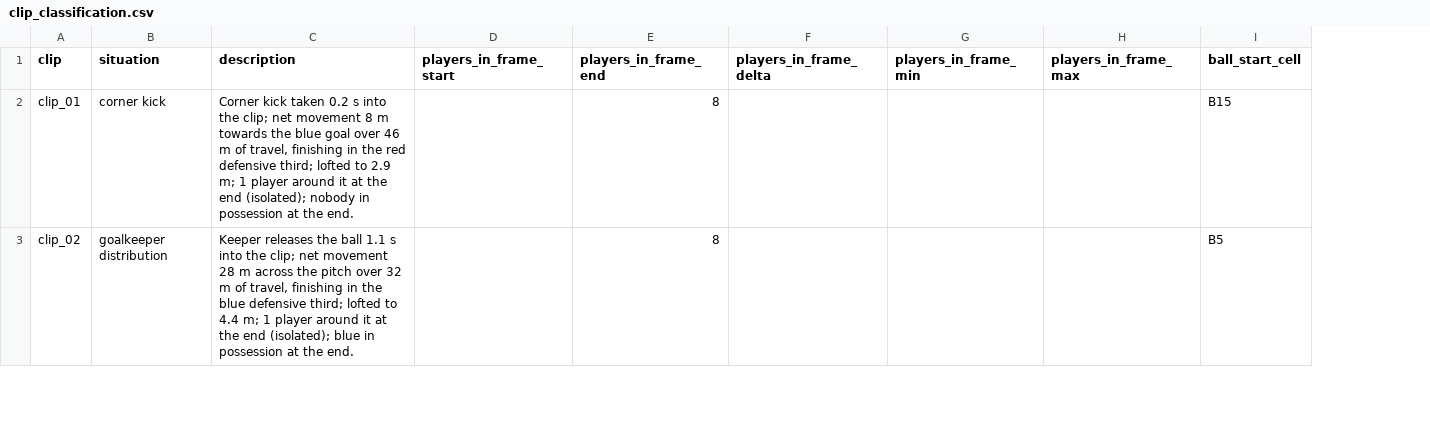
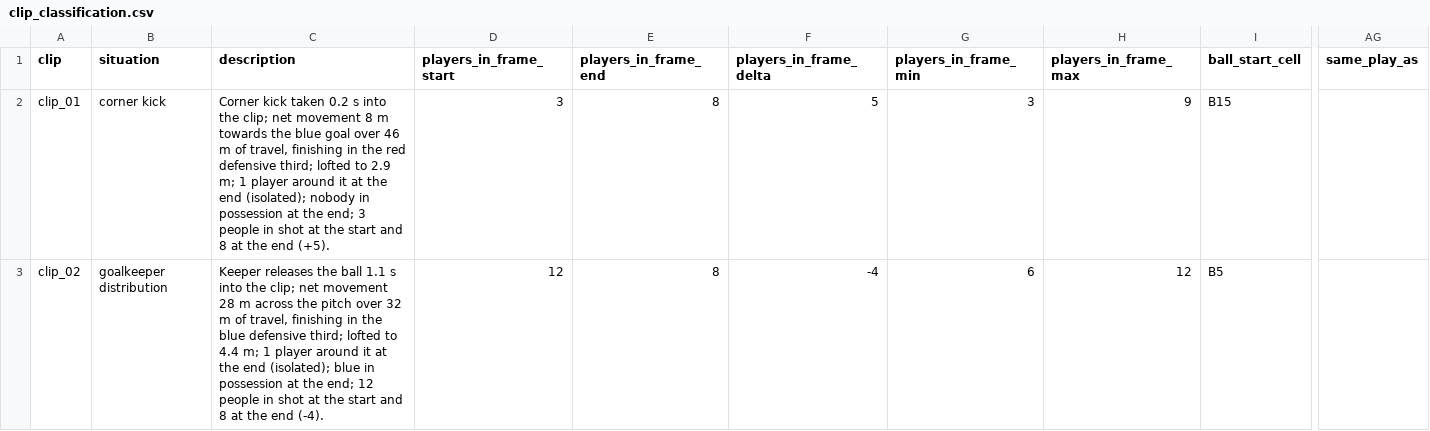
Before and after one commit to nithil08/spot-the-ball-2.0, a CSV file: GEN3_HARD/clips/clip_classification.csv, drawn as a sheet; only a part is shown, gaps mark what is left out; the diff covers the shown part only; the diff names each change by its address in the sheet, - before the commit and + after, or states it on an @@ line.

```diff
--- a/GEN3_HARD/clips/clip_classification.csv
+++ b/GEN3_HARD/clips/clip_classification.csv
+column AG (same_play_as), empty
-C2 (description): …at the end.
+C2 (description): …at the end; 3 people in shot at the start and 8 at the end (+5).
-D2 (players_in_frame_start): (empty)
+D2 (players_in_frame_start): 3
-F2 (players_in_frame_delta): (empty)
+F2 (players_in_frame_delta): 5
-G2 (players_in_frame_min): (empty)
+G2 (players_in_frame_min): 3
-H2 (players_in_frame_max): (empty)
+H2 (players_in_frame_max): 9
-C3 (description): …at the end.
+C3 (description): …at the end; 12 people in shot at the start and 8 at the end (-4).
-D3 (players_in_frame_start): (empty)
+D3 (players_in_frame_start): 12
-F3 (players_in_frame_delta): (empty)
+F3 (players_in_frame_delta): -4
-G3 (players_in_frame_min): (empty)
+G3 (players_in_frame_min): 6
-H3 (players_in_frame_max): (empty)
+H3 (players_in_frame_max): 12
```
Also changed, not shown: 100 edited cells elsewhere in this file, GEN3_HARD/clips/ground_truth.csv, 7 other files.
